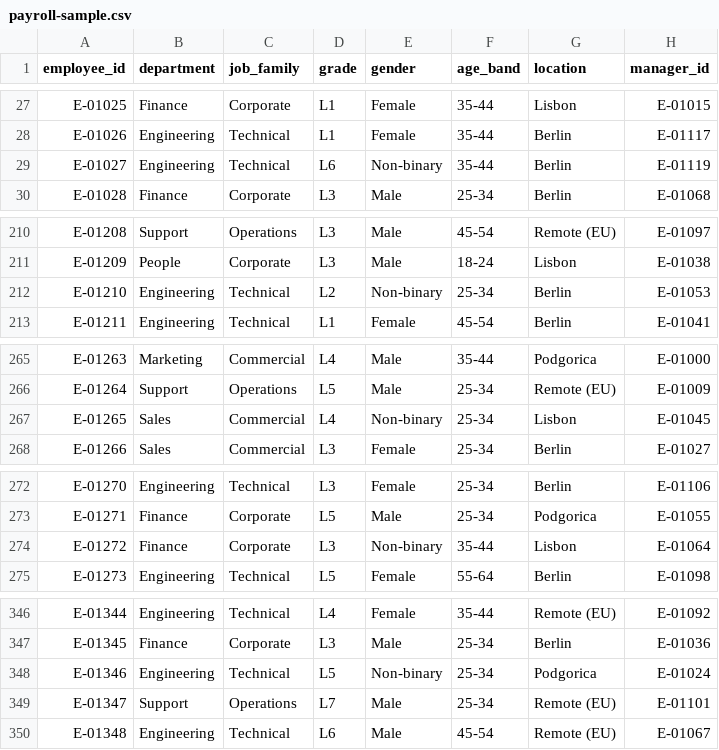
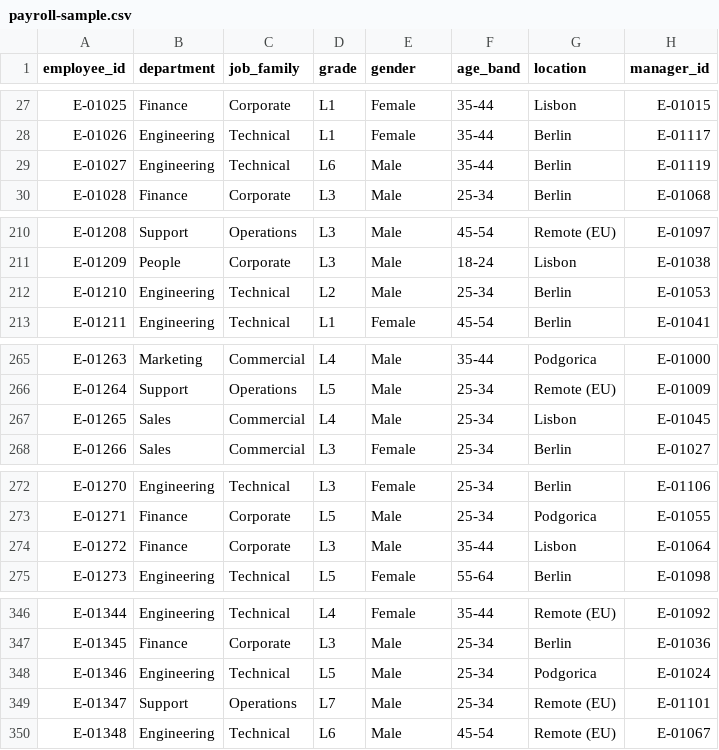
Before and after one commit to Obrazcoff/airlock-webmcp, a CSV file: public/data/payroll-sample.csv, drawn as a sheet; only a part is shown, gaps mark what is left out; the diff covers the shown part only; the diff names each change by its address in the sheet, - before the commit and + after, or states it on an @@ line.

Commit message:
Add tier 3 airlock, fix chart tooltips, and clean payroll gender data
request_raw_rows opens a human approval dialog before any row values
reach the agent; the policy panel can revoke the tool entirely. Chart
tooltips use dark-theme colors. Synthetic payroll now uses Male/Female
only after regenerating the sample CSV.

```diff
--- a/public/data/payroll-sample.csv
+++ b/public/data/payroll-sample.csv
-E29 (gender): Non-binary
+E29 (gender): Male
-E212 (gender): Non-binary
+E212 (gender): Male
-E267 (gender): Non-binary
+E267 (gender): Male
-E274 (gender): Non-binary
+E274 (gender): Male
-E348 (gender): Non-binary
+E348 (gender): Male
```
Also changed, not shown: 29 edited cells elsewhere in this file, 15 other files.
